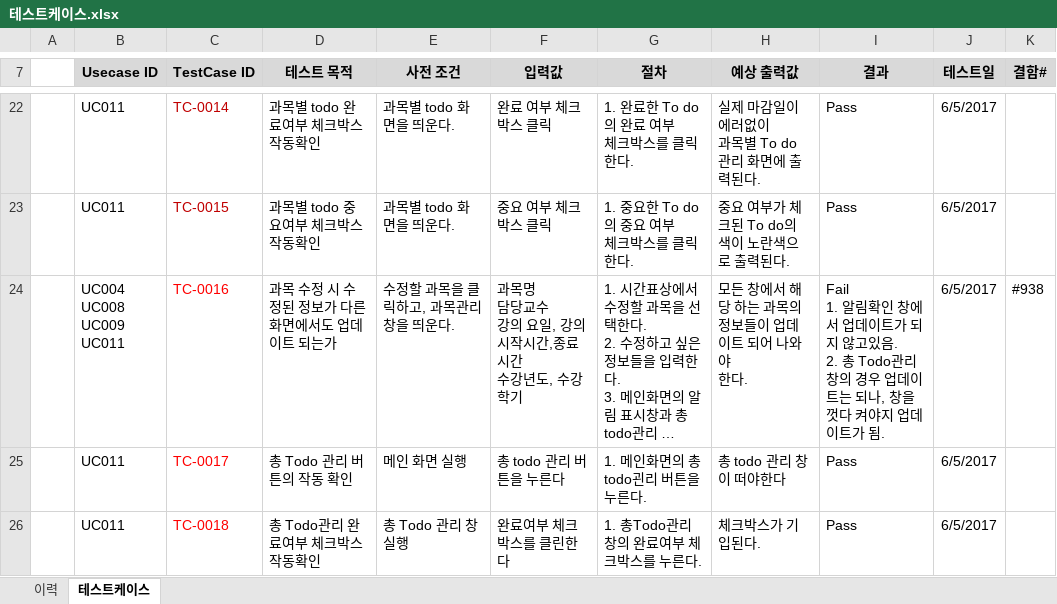
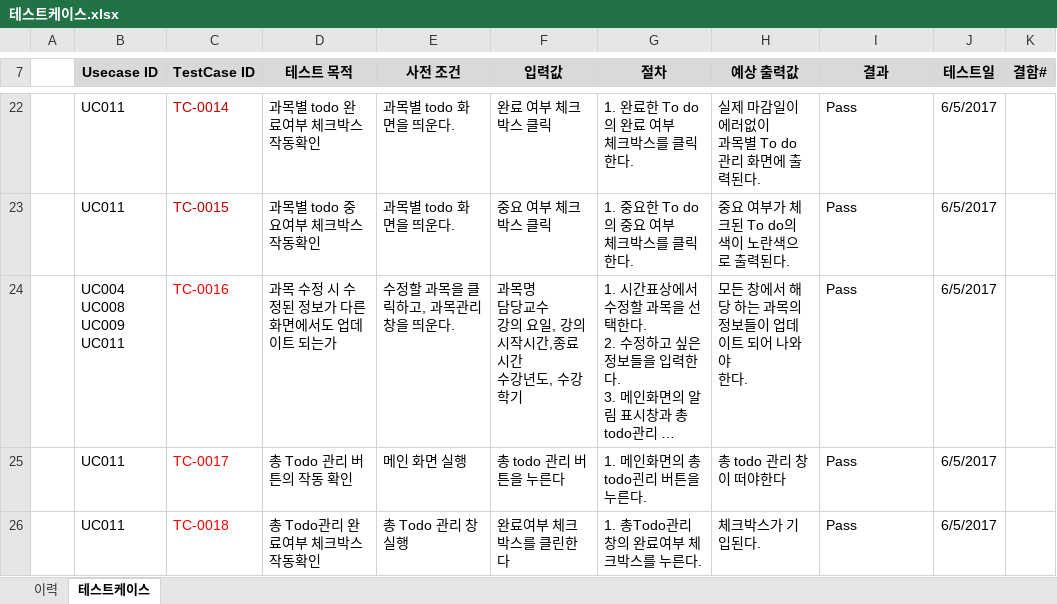
Before and after one commit to SE-admin/SE2017_4_tuna, an Excel workbook: doc/4_ 테스트케이스 및 테스트결과보고서/테스트케이스.xlsx, sheet 테스트케이스, drawn as a sheet; only a part is shown, gaps mark what is left out; long unchanged cells end in …; values as stored, in another font and other column widths than the file's, no borders; ↵ is a line break in a cell; the diff names each change by its address in the sheet, - before the commit and + after, or states it on an @@ line.

```diff
--- a/doc/4_ 테스트케이스 및 테스트결과보고서/테스트케이스.xlsx (sheet 테스트케이스)
+++ b/doc/4_ 테스트케이스 및 테스트결과보고서/테스트케이스.xlsx (sheet 테스트케이스)
-I24 (결과): Fail ↵ 1. 알림확인 창에서 업데이트가 되지 않고있음. ↵ 2. 총 Todo관리창의 경우 업데이트는 되나, 창을 껏다 켜야지 업데이트가 됨.
+I24 (결과): Pass
-K24 (결함#): #938
+K24 (결함#): (empty)
```
Also changed, not shown: sheet 이력.
